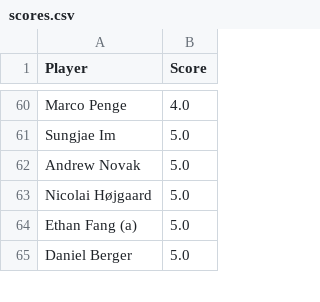
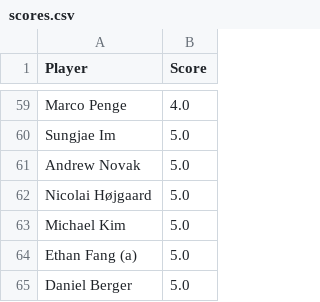
Before and after one commit to jaredbuck1994/Masters, a CSV file: scores.csv, drawn as a sheet; only a part is shown, gaps mark what is left out; the diff covers the shown part only.

```diff
--- a/scores.csv
+++ b/scores.csv
@@ -63,2 +62,3 @@ Andrew Novak,5.0
 Nicolai Højgaard,5.0
+Michael Kim,5.0
 Ethan Fang (a),5.0
```
Also changed, not shown: 4 added rows, 5 removed rows and 1 moved row elsewhere in this file.
